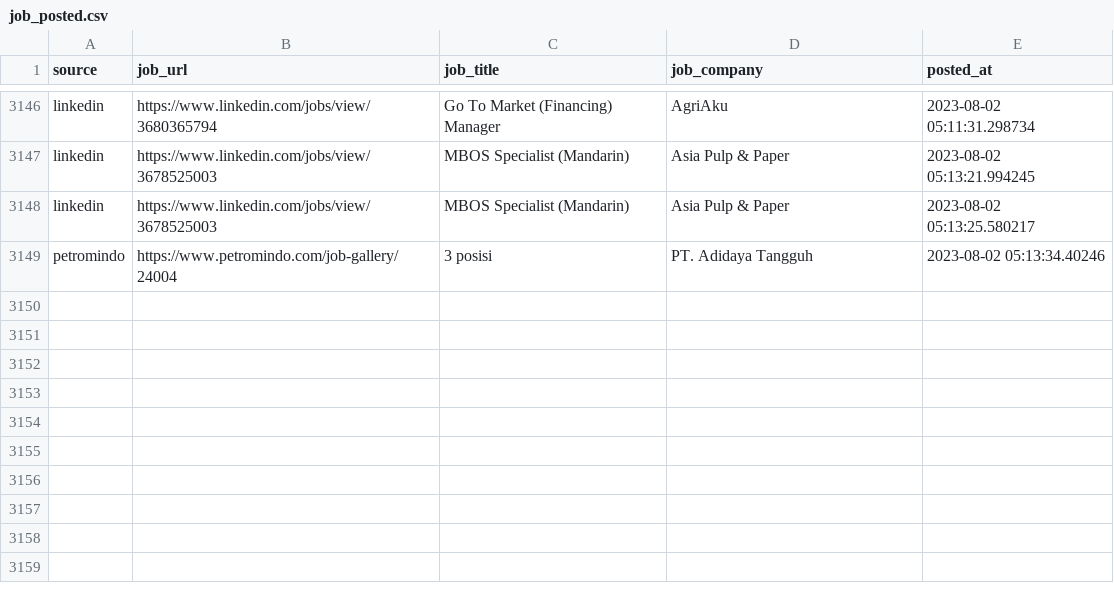
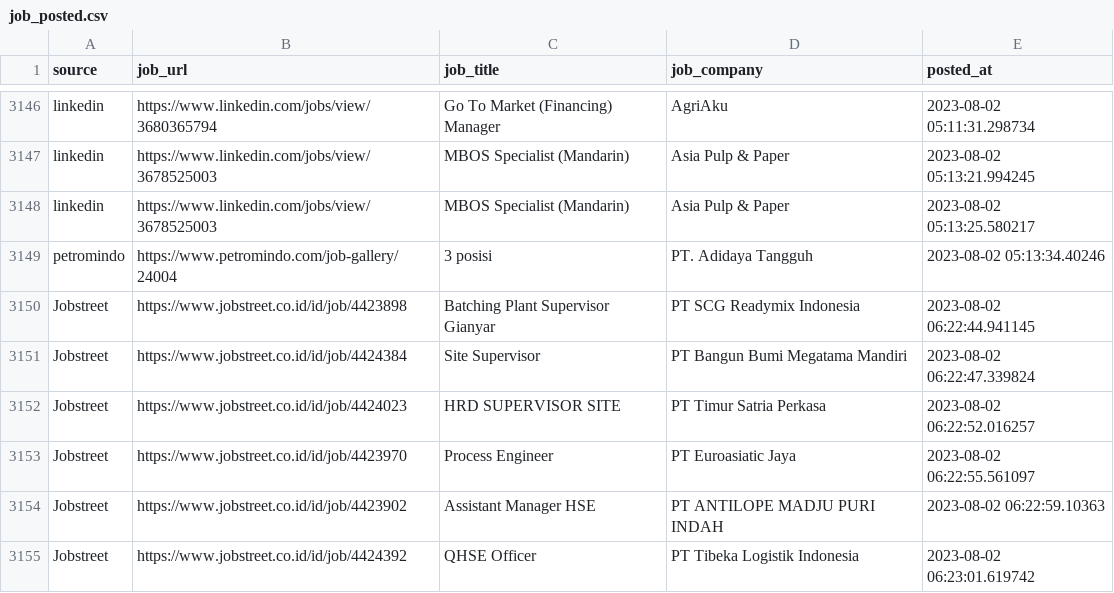
Before and after one commit to Rachdyan/geosains-job-crawler, a CSV file: data/job_posted.csv, drawn as a sheet; only a part is shown, gaps mark what is left out; the diff names each change by its address in the sheet, - before the commit and + after, or states it on an @@ line.

```diff
--- a/data/job_posted.csv
+++ b/data/job_posted.csv
+row 3150: Jobstreet | https://www.jobstreet.co.id/id/job/4423898 | Batching Plant Supervisor Gianyar | PT SCG Readymix Indonesia | 2023-08-02 06:22:44.941145
+row 3151: Jobstreet | https://www.jobstreet.co.id/id/job/4424384 | Site Supervisor | PT Bangun Bumi Megatama Mandiri | 2023-08-02 06:22:47.339824
+row 3152: Jobstreet | https://www.jobstreet.co.id/id/job/4424023 | HRD SUPERVISOR SITE | PT Timur Satria Perkasa | 2023-08-02 06:22:52.016257
+row 3153: Jobstreet | https://www.jobstreet.co.id/id/job/4423970 | Process Engineer | PT Euroasiatic Jaya | 2023-08-02 06:22:55.561097
+row 3154: Jobstreet | https://www.jobstreet.co.id/id/job/4423902 | Assistant Manager HSE | PT ANTILOPE MADJU PURI INDAH | 2023-08-02 06:22:59.10363
+row 3155: Jobstreet | https://www.jobstreet.co.id/id/job/4424392 | QHSE Officer | PT Tibeka Logistik Indonesia | 2023-08-02 06:23:01.619742
```
